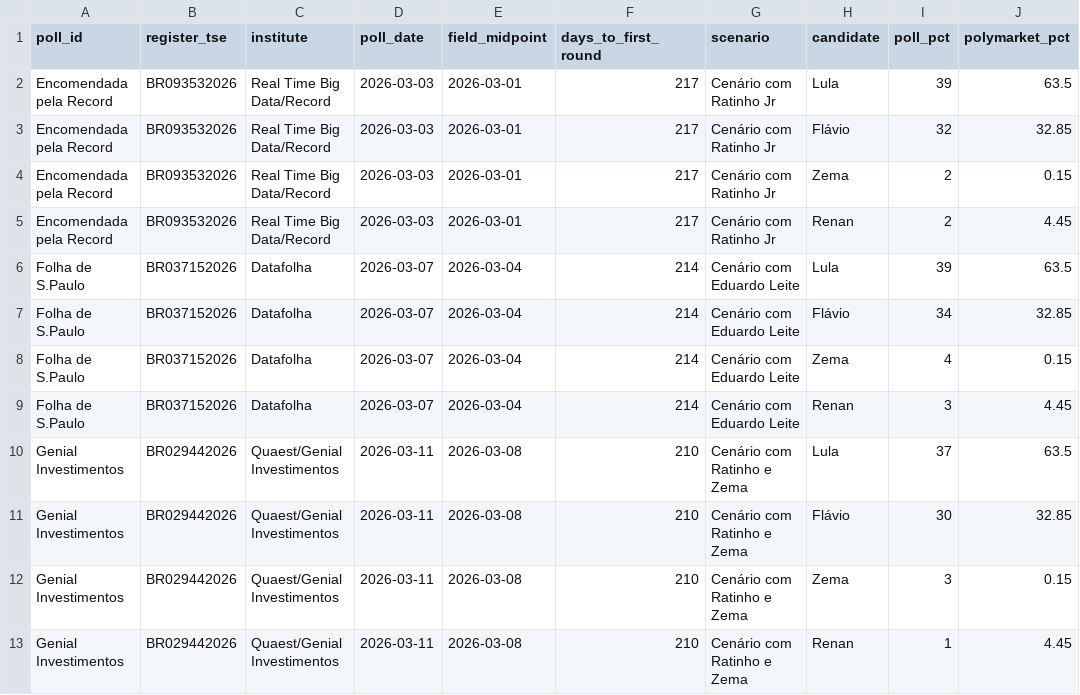
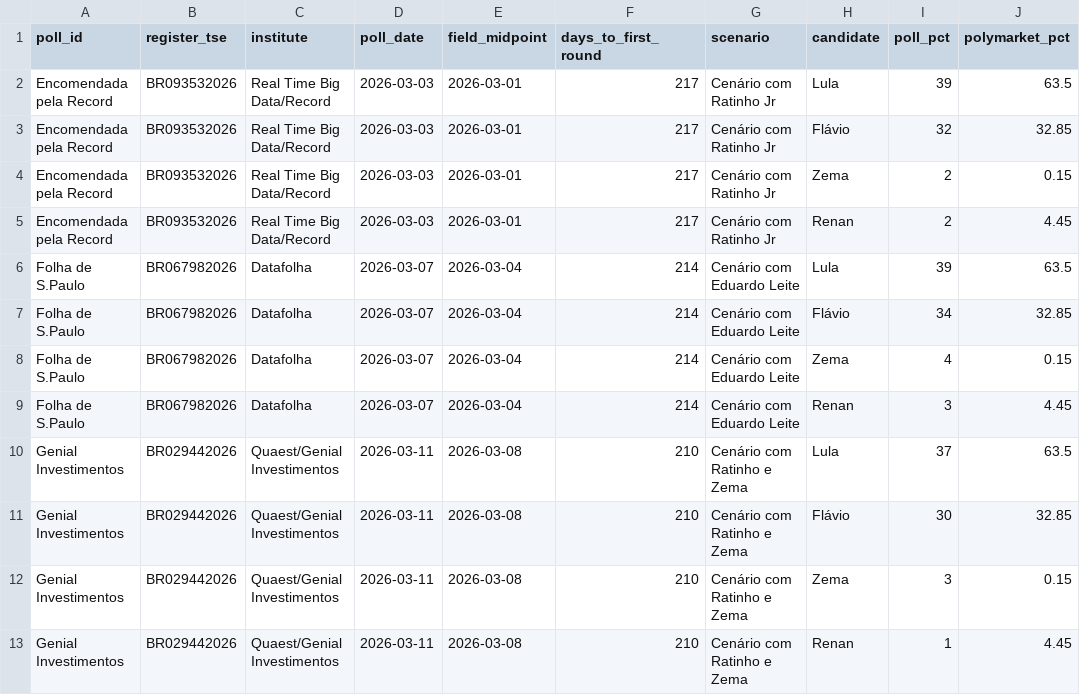
Before and after one commit to AFOS-Analytics/afos-analitica-2026, a CSV file: hf-assets/data/poll-divergence.csv, drawn as a sheet; only a part is shown; the diff names each change by its address in the sheet, - before the commit and + after, or states it on an @@ line.

```diff
--- a/hf-assets/data/poll-divergence.csv
+++ b/hf-assets/data/poll-divergence.csv
-B6:B9 (register_tse): BR037152026
+B6:B9 (register_tse): BR067982026
```
Also changed, not shown: hf-assets/polls/sample-demographics.csv, 5 other files.
